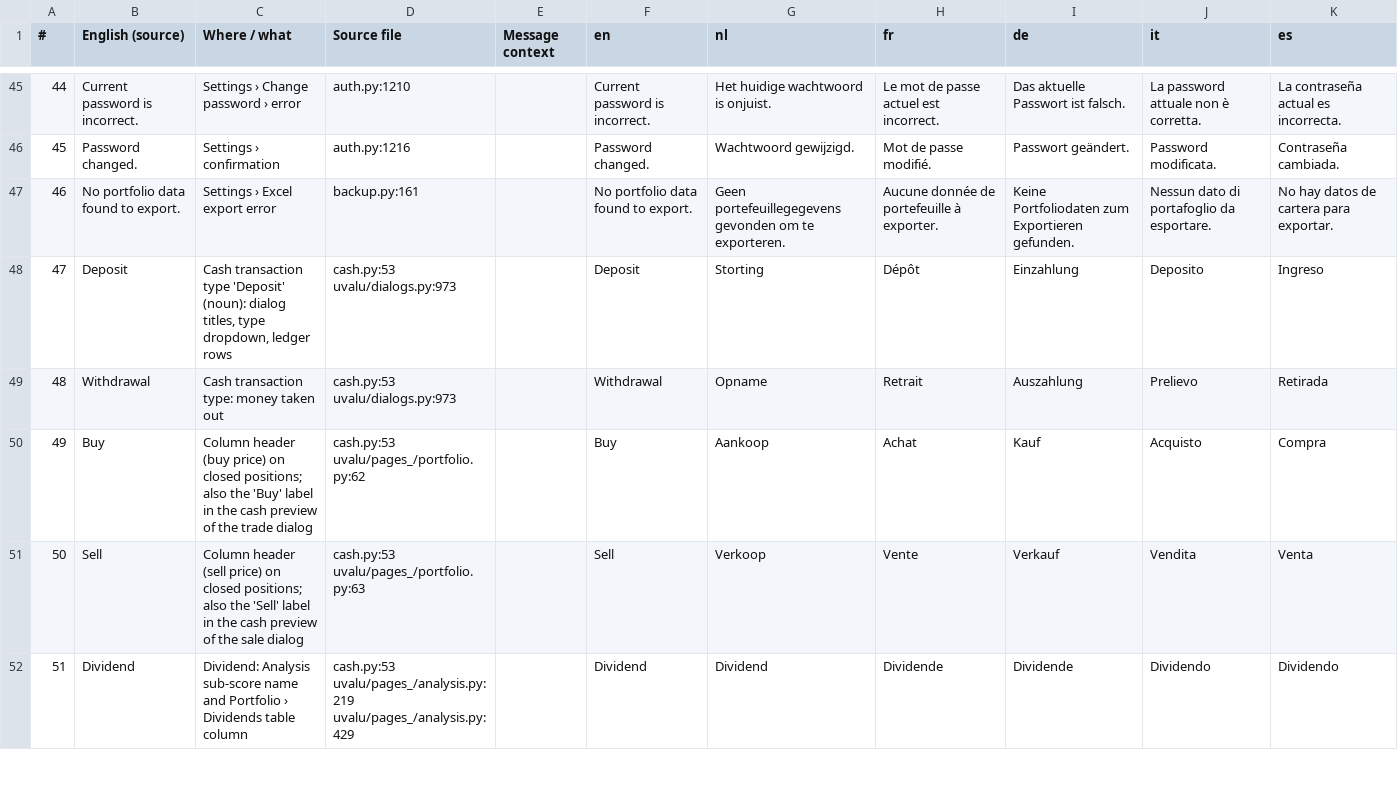
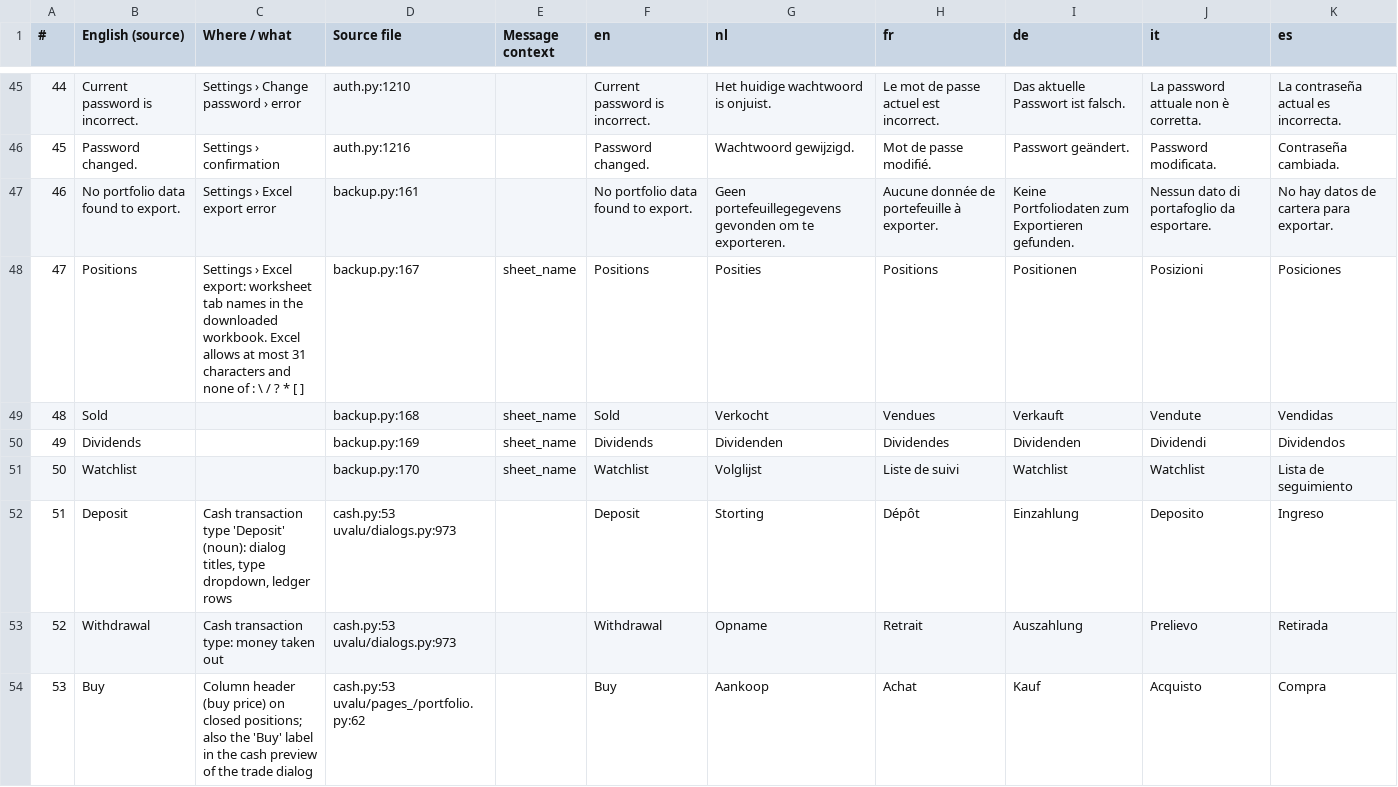
Before and after one commit to svenclaes76/UV, a CSV file: locales/review.csv, drawn as a sheet; only a part is shown, gaps mark what is left out; the shorter side is filled out with more unchanged rows; addresses are those after the commit; the diff names each change by its address in the sheet, - before the commit and + after, or states it on an @@ line.

```diff
--- a/locales/review.csv
+++ b/locales/review.csv
+row 48: 47 | Positions | Settings › Excel export: worksheet tab names in the downloaded workbook. Excel allows at most 31 characters and none of : \ / ? * [ ] | backup.py:167 | sheet_name | Positions | Posities | Positions | Positionen | Posizioni | Posiciones
+row 49: 48 | Sold |  | backup.py:168 | sheet_name | Sold | Verkocht | Vendues | Verkauft | Vendute | Vendidas
+row 50: 49 | Dividends |  | backup.py:169 | sheet_name | Dividends | Dividenden | Dividendes | Dividenden | Dividendi | Dividendos
+row 51: 50 | Watchlist |  | backup.py:170 | sheet_name | Watchlist | Volglijst | Liste de suivi | Watchlist | Watchlist | Lista de seguimiento
@@ column A (#) renumbered from row 52 down @@
```
Also changed, not shown: 19 other files.
